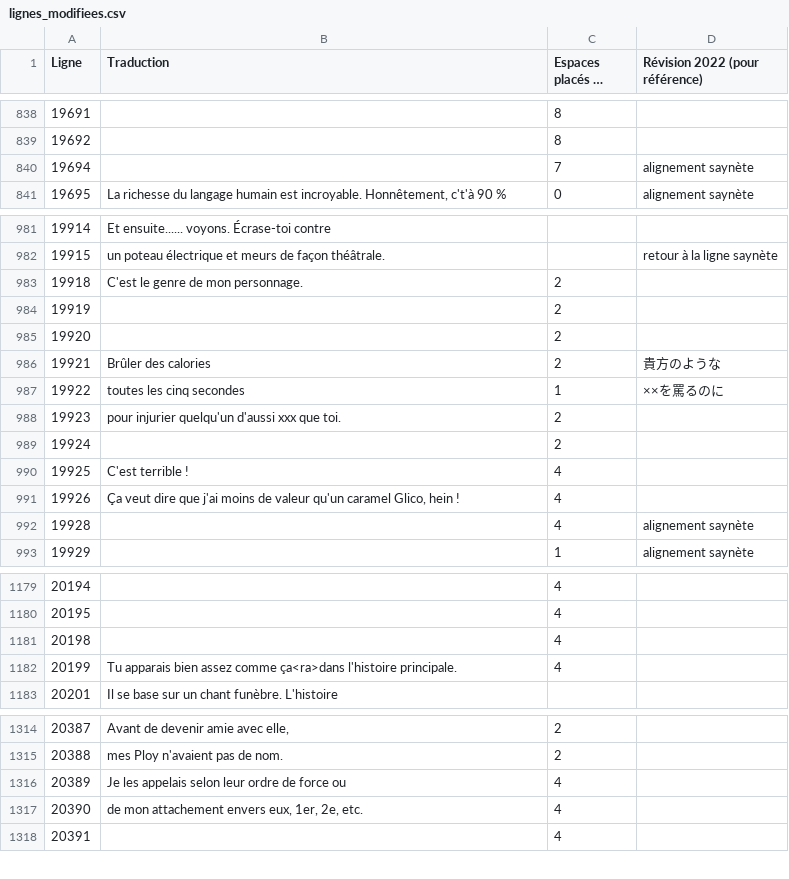
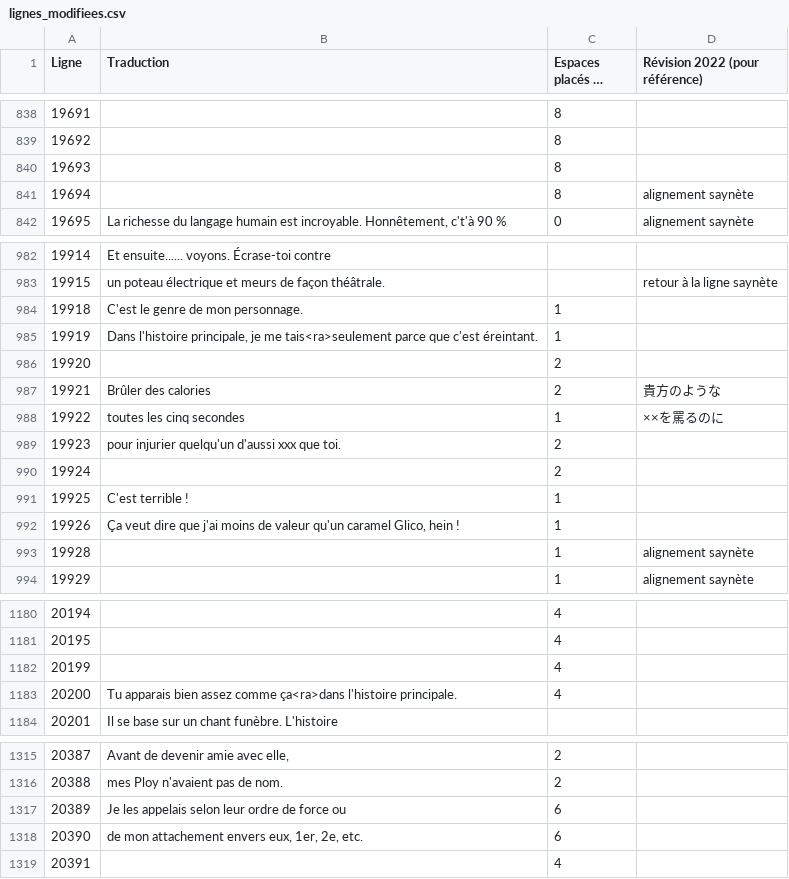
Before and after one commit to requinDr/mahoyo-insert-french, a CSV file: sources/lignes_modifiees.csv, drawn as a sheet; only a part is shown, gaps mark what is left out; long unchanged cells end in …; removed rows and columns are numbered as before the commit, all else as after; the diff covers the shown part only; the diff names each change by its address in the sheet, - before the commit and + after, or states it on an @@ line.

```diff
--- a/sources/lignes_modifiees.csv
+++ b/sources/lignes_modifiees.csv
+row 840: 19693 |  | 8
-C841 (Espaces placés au début): 7
+C841 (Espaces placés au début): 8
-C984:C985 (Espaces placés au début): 2
+C984:C985 (Espaces placés au début): 1
-B985 (Traduction): (empty)
+B985 (Traduction): Dans l'histoire principale, je me tais<ra>seulement parce que c'est éreintant.
-C991:C993 (Espaces placés au début): 4
+C991:C993 (Espaces placés au début): 1
-row 1181: 20198 |  | 4
-B1182 (Traduction): Tu apparais bien assez comme ça<ra>dans l'histoire principale.
+B1182 (Traduction): (empty)
+row 1183: 20200 | Tu apparais bien assez comme ça<ra>dans l'histoire principale. | 4
-C1317:C1318 (Espaces placés au début): 4
+C1317:C1318 (Espaces placés au début): 6
```
Also changed, not shown: 6 edited cells elsewhere in this file, 2 other files.
